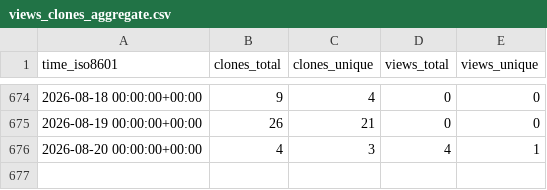
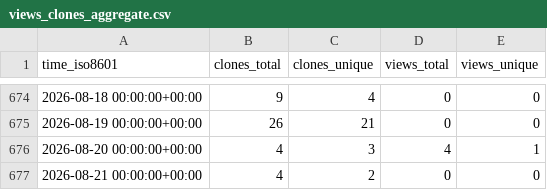
Before and after one commit to cschu/metaphlow, a CSV file: cschu/metaphlow/ghrs-data/views_clones_aggregate.csv, drawn as a sheet; only a part is shown, gaps mark what is left out; the diff names each change by its address in the sheet, - before the commit and + after, or states it on an @@ line.

```diff
--- a/cschu/metaphlow/ghrs-data/views_clones_aggregate.csv
+++ b/cschu/metaphlow/ghrs-data/views_clones_aggregate.csv
+row 677: 2026-08-21 00:00:00+00:00 | 4 | 2 | 0 | 0
```
Also changed, not shown: 1 other file.
